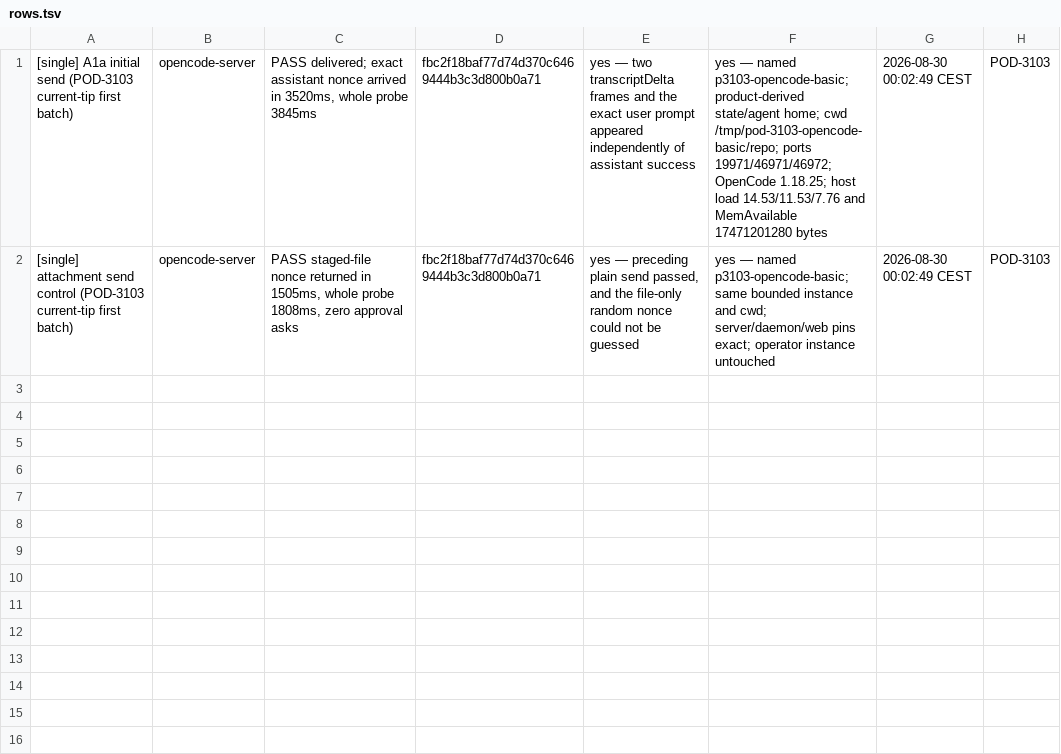
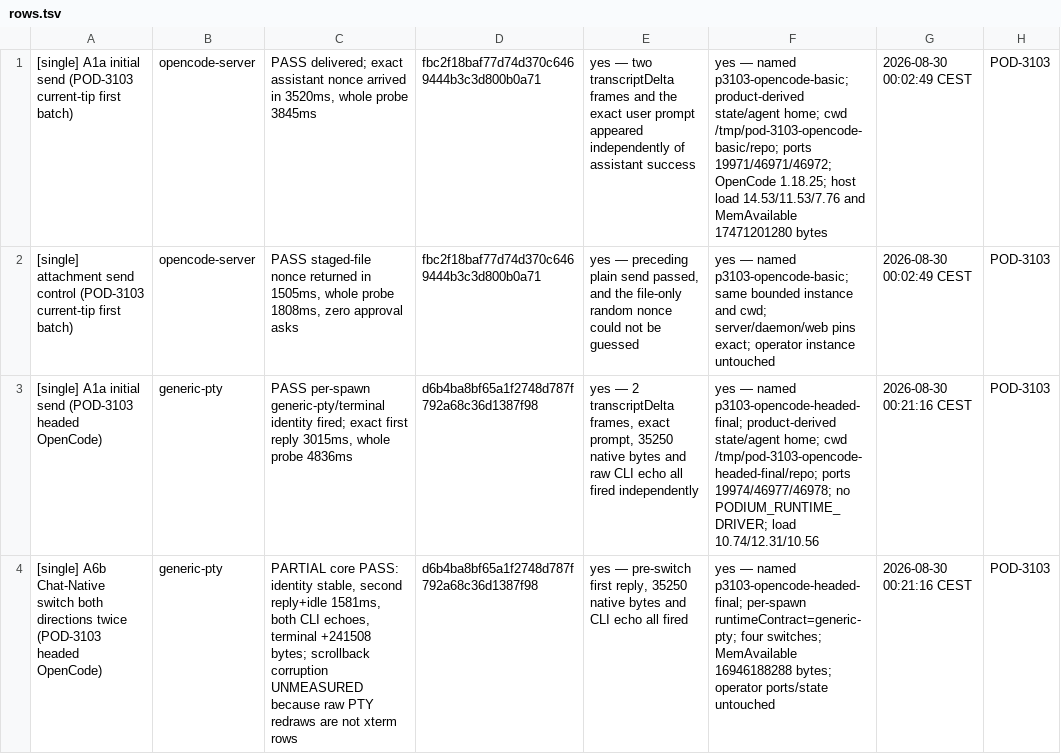
Before and after one commit to madeinorbit/podium, a TSV file: docs/evidence/pod-3103/rows.tsv, drawn as a sheet.

```diff
--- a/docs/evidence/pod-3103/rows.tsv
+++ b/docs/evidence/pod-3103/rows.tsv
@@ -2 +2,3 @@
 [single] attachment send control (POD-3103 current-tip first batch)	opencode-server	PASS staged-file nonce returned in 1505ms, whole probe 1808ms, zero approval asks	fbc2f18baf77d74d370c6469444b3c3d800b0a71	yes — preceding plain send passed, and the file-only random nonce could not be guessed	yes — named p3103-opencode-basic; same bounded instance and cwd; server/daemon/web pins exact; operator instance untouched	2026-08-30 00:02:49 CEST	POD-3103
+[single] A1a initial send (POD-3103 headed OpenCode)	generic-pty	PASS per-spawn generic-pty/terminal identity fired; exact first reply 3015ms, whole probe 4836ms	d6b4ba8bf65a1f2748d787f792a68c36d1387f98	yes — 2 transcriptDelta frames, exact prompt, 35250 native bytes and raw CLI echo all fired independently	yes — named p3103-opencode-headed-final; product-derived state/agent home; cwd /tmp/pod-3103-opencode-headed-final/repo; ports 19974/46977/46978; no PODIUM_RUNTIME_DRIVER; load 10.74/12.31/10.56	2026-08-30 00:21:16 CEST	POD-3103
+[single] A6b Chat-Native switch both directions twice (POD-3103 headed OpenCode)	generic-pty	PARTIAL core PASS: identity stable, second reply+idle 1581ms, both CLI echoes, terminal +241508 bytes; scrollback corruption UNMEASURED because raw PTY redraws are not xterm rows	d6b4ba8bf65a1f2748d787f792a68c36d1387f98	yes — pre-switch first reply, 35250 native bytes and CLI echo all fired	yes — named p3103-opencode-headed-final; per-spawn runtimeContract=generic-pty; four switches; MemAvailable 16946188288 bytes; operator ports/state untouched	2026-08-30 00:21:16 CEST	POD-3103
```
Also changed, not shown: docs/plans/pod-1761-results.tsv, 3 other files.
